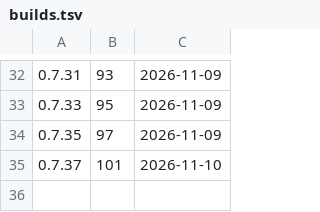
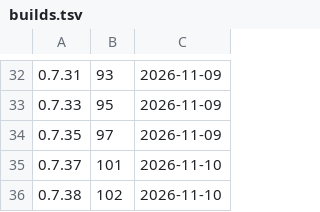
Before and after one commit to d2ntr5/pata-releases, a TSV file: builds.tsv, drawn as a sheet; only a part is shown, gaps mark what is left out; the diff names each change by its address in the sheet, - before the commit and + after, or states it on an @@ line.

```diff
--- a/builds.tsv
+++ b/builds.tsv
+row 36: 0.7.38 | 102 | 2026-11-10
```
Also changed, not shown: 2 other files.
